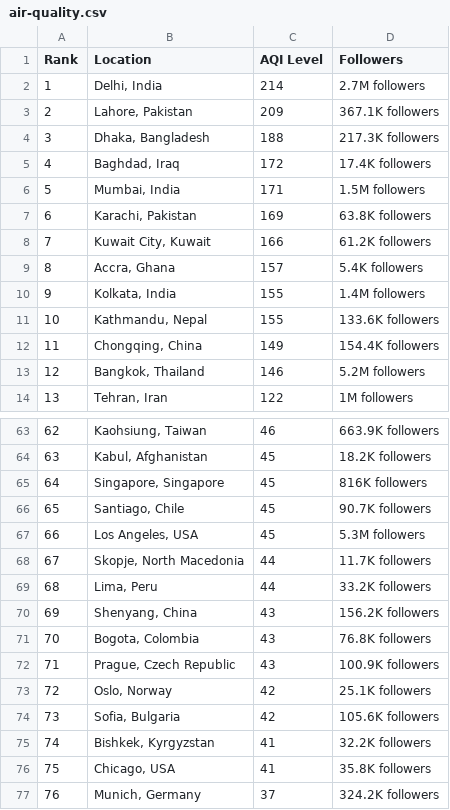
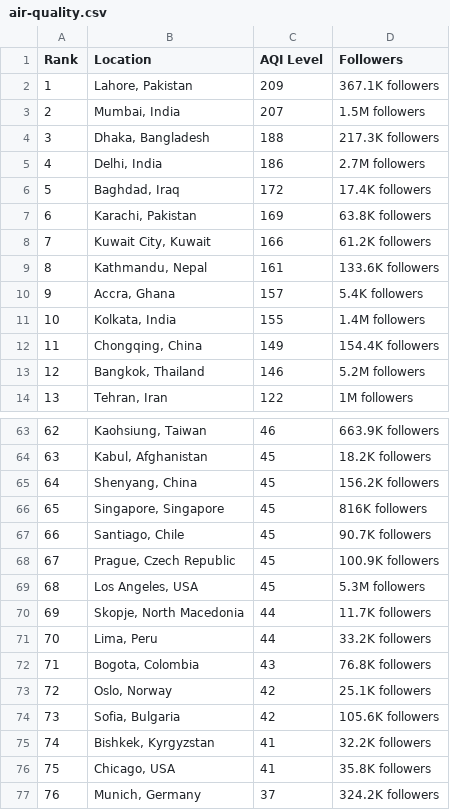
Before and after one commit to dipunew/Most-Polluted-Cities-in-The-World, a CSV file: air-quality.csv, drawn as a sheet; only a part is shown, gaps mark what is left out; removed rows and columns are numbered as before the commit, all else as after; the diff covers the shown part only; the diff names each change by its address in the sheet, - before the commit and + after, or states it on an @@ line.

```diff
--- a/air-quality.csv
+++ b/air-quality.csv
-row 2: 1 | Delhi, India | 214 | 2.7M followers
@@ column A (Rank) renumbered between rows 2 and 81 @@
+row 3: 2 | Mumbai, India | 207 | 1.5M followers
+row 5: 4 | Delhi, India | 186 | 2.7M followers
-row 6: 5 | Mumbai, India | 171 | 1.5M followers
+row 9: 8 | Kathmandu, Nepal | 161 | 133.6K followers
-row 11: 10 | Kathmandu, Nepal | 155 | 133.6K followers
+row 65: 64 | Shenyang, China | 45 | 156.2K followers
+row 68: 67 | Prague, Czech Republic | 45 | 100.9K followers
-row 70: 69 | Shenyang, China | 43 | 156.2K followers
-row 72: 71 | Prague, Czech Republic | 43 | 100.9K followers
```
Also changed, not shown: 11 added rows and 11 removed rows elsewhere in this file.
